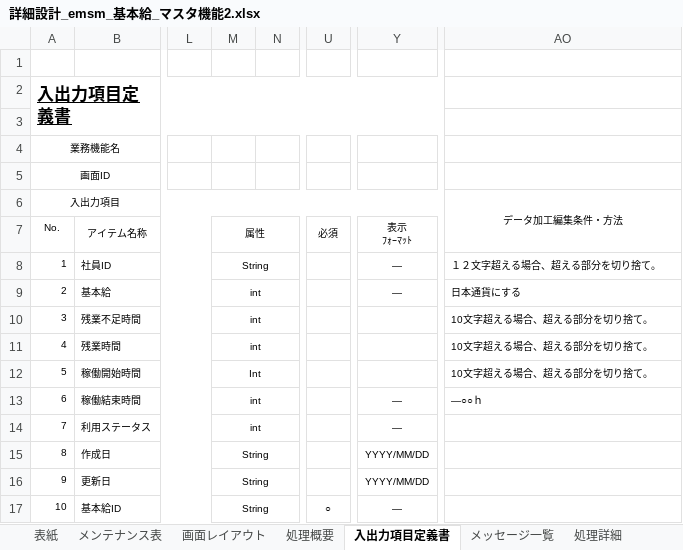
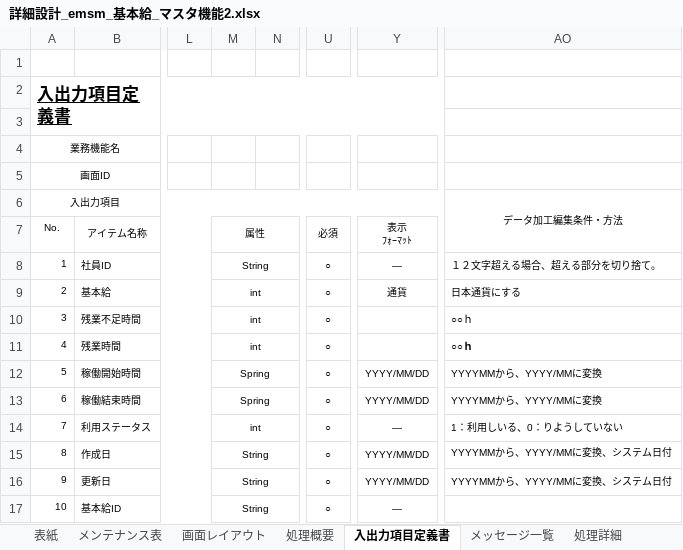
Before and after one commit to softtechSoft/ems, an Excel workbook: DOC/詳細設計書/詳細設計_emsm_基本給_マスタ機能2.xlsx, sheet 入出力項目定義書, drawn as a sheet; only a part is shown, gaps mark what is left out; values as stored, in another font and other column widths than the file's, no borders; the diff names each change by its address in the sheet, - before the commit and + after, or states it on an @@ line.

```diff
--- a/DOC/詳細設計書/詳細設計_emsm_基本給_マスタ機能2.xlsx (sheet 入出力項目定義書)
+++ b/DOC/詳細設計書/詳細設計_emsm_基本給_マスタ機能2.xlsx (sheet 入出力項目定義書)
-U8:U16: (empty)
+U8:U16: ○
-Y9: ―
+Y9: 通貨
-AO10:AO11: 10文字超える場合、超える部分を切り捨て。
+AO10:AO11: ○○ｈ
-AO11 bold: off
+AO11 bold: on
-M12: Int
+M12: Spring
-Y12: (empty)
+Y12: YYYY/MM/DD
-AO12: 10文字超える場合、超える部分を切り捨て。
+AO12: YYYYMMから、YYYY/MMに変換
-M13: int
+M13: Spring
-Y13: ―
+Y13: YYYY/MM/DD
-AO13: ―○○ｈ
+AO13: YYYYMMから、YYYY/MMに変換
-AO14: (empty)
+AO14: 1：利用しいる、0：りようしていない
-AO15:AO16: (empty)
+AO15:AO16: YYYYMMから、YYYY/MMに変換、システム日付
```
Also changed, not shown: sheet 画面レイアウト, sheet 表紙, sheet 処理詳細, charts or pictures.
